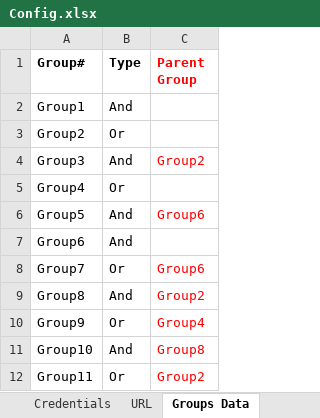
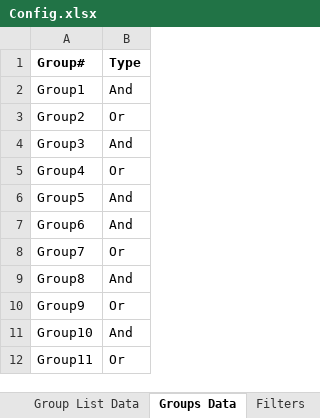
Before and after one commit to KMG-2072/Caffiene-RPA, an Excel workbook: Data/Config.xlsx, sheet Groups Data, drawn as a sheet; values as stored, in another font and other column widths than the file's, no borders; the diff names each change by its address in the sheet, - before the commit and + after, or states it on an @@ line.

```diff
--- a/Data/Config.xlsx (sheet Groups Data)
+++ b/Data/Config.xlsx (sheet Groups Data)
@@ column C (Parent Group) hidden, rows 4-12: Group2 |  | Group6 |  | Group6 | Group2 | Group4 | Group8 | Group2 @@
```
Also changed, not shown: sheet Filters, sheet Group List Data, other sheet tabs, 22 other files.
